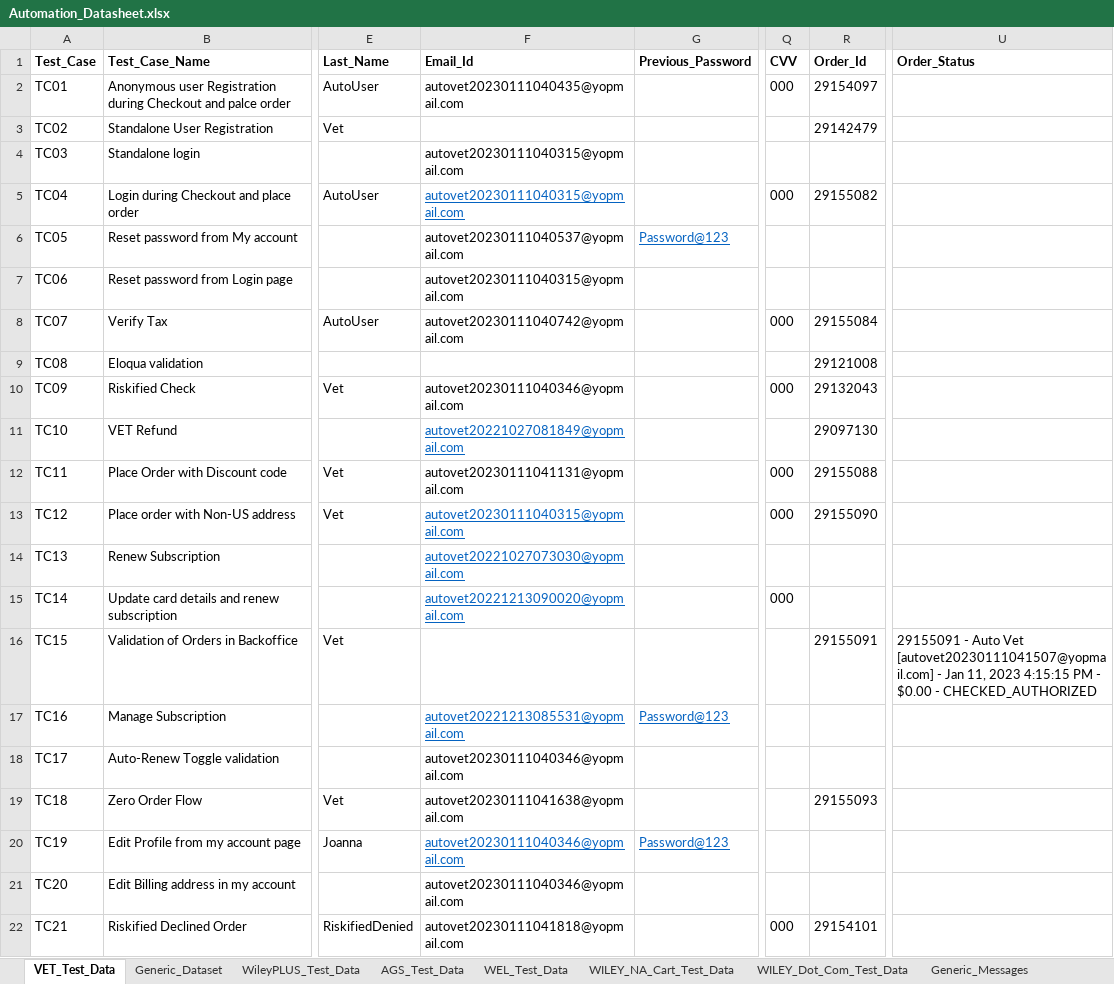
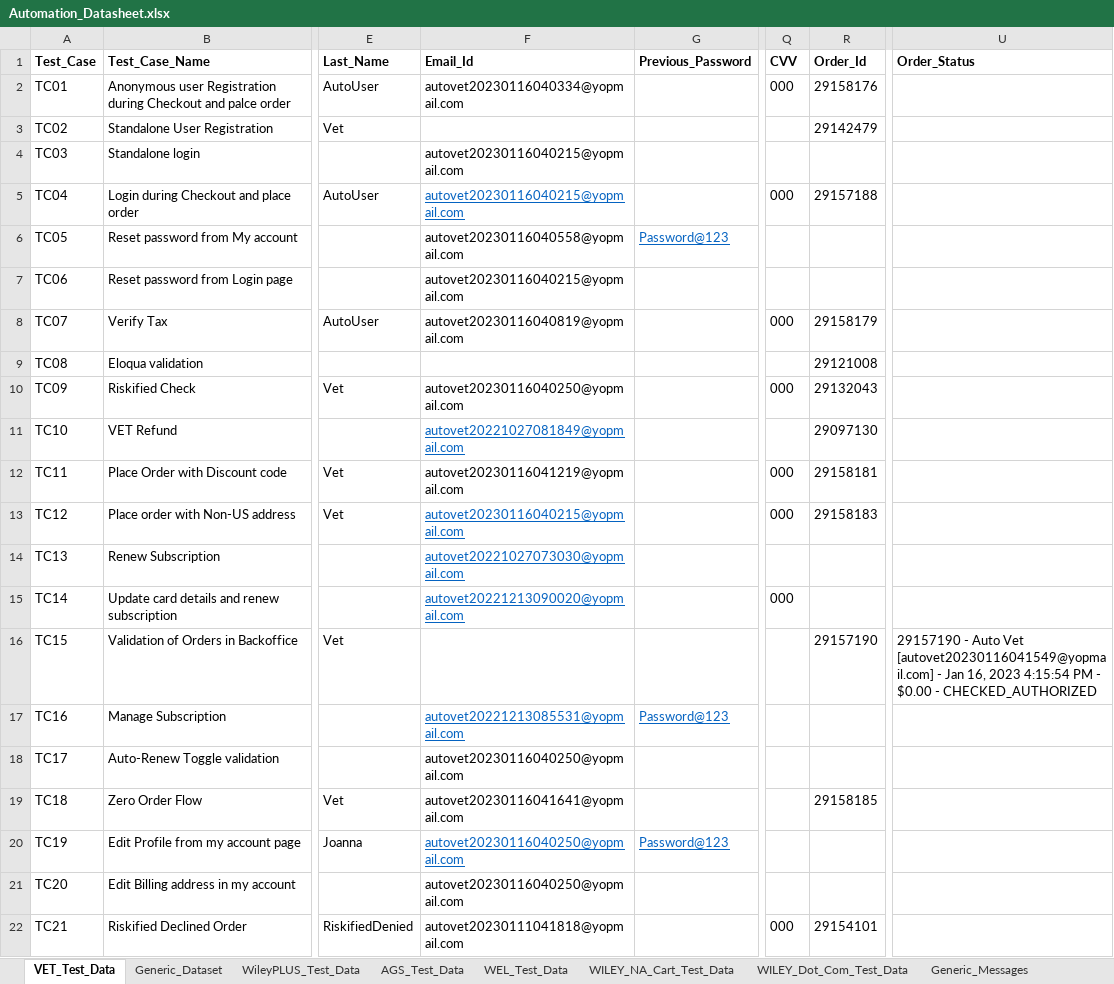
Before and after one commit to gsaha99/Ecommerce_QA, an Excel workbook: Test Data/Automation_Datasheet.xlsx, sheet VET_Test_Data, drawn as a sheet; only a part is shown, gaps mark what is left out; values as stored, in another font and other column widths than the file's, no borders; the diff names each change by its address in the sheet, - before the commit and + after, or states it on an @@ line.

Commit message:
Try catch block changes and emailValidation file rename

```diff
--- a/Test Data/Automation_Datasheet.xlsx (sheet VET_Test_Data)
+++ b/Test Data/Automation_Datasheet.xlsx (sheet VET_Test_Data)
-F2 (Email_Id): autovet20230111040435@yopmail.com
+F2 (Email_Id): autovet20230116040334@yopmail.com
-R2 (Order_Id): 29154097
+R2 (Order_Id): 29158176
-F4:F5 (Email_Id): autovet20230111040315@yopmail.com
+F4:F5 (Email_Id): autovet20230116040215@yopmail.com
-R5 (Order_Id): 29155082
+R5 (Order_Id): 29157188
-F6 (Email_Id): autovet20230111040537@yopmail.com
+F6 (Email_Id): autovet20230116040558@yopmail.com
-F7 (Email_Id): autovet20230111040315@yopmail.com
+F7 (Email_Id): autovet20230116040215@yopmail.com
-F8 (Email_Id): autovet20230111040742@yopmail.com
+F8 (Email_Id): autovet20230116040819@yopmail.com
-R8 (Order_Id): 29155084
+R8 (Order_Id): 29158179
-F10 (Email_Id): autovet20230111040346@yopmail.com
+F10 (Email_Id): autovet20230116040250@yopmail.com
-F12 (Email_Id): autovet20230111041131@yopmail.com
+F12 (Email_Id): autovet20230116041219@yopmail.com
-R12 (Order_Id): 29155088
+R12 (Order_Id): 29158181
-F13 (Email_Id): autovet20230111040315@yopmail.com
+F13 (Email_Id): autovet20230116040215@yopmail.com
-R13 (Order_Id): 29155090
+R13 (Order_Id): 29158183
-R16 (Order_Id): 29155091
+R16 (Order_Id): 29157190
-U16 (Order_Status): 29155091 - Auto Vet [autovet20230111041507@yopmail.com] - Jan 11, 2023 4:15:15 PM -…
+U16 (Order_Status): 29157190 - Auto Vet [autovet20230116041549@yopmail.com] - Jan 16, 2023 4:15:54 PM -…
-F18 (Email_Id): autovet20230111040346@yopmail.com
+F18 (Email_Id): autovet20230116040250@yopmail.com
-F19 (Email_Id): autovet20230111041638@yopmail.com
+F19 (Email_Id): autovet20230116041641@yopmail.com
-R19 (Order_Id): 29155093
+R19 (Order_Id): 29158185
-F20:F21 (Email_Id): autovet20230111040346@yopmail.com
+F20:F21 (Email_Id): autovet20230116040250@yopmail.com
```
Also changed, not shown: sheet WEL_Test_Data, 27 other files.
